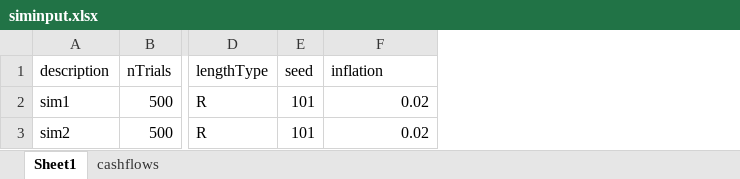
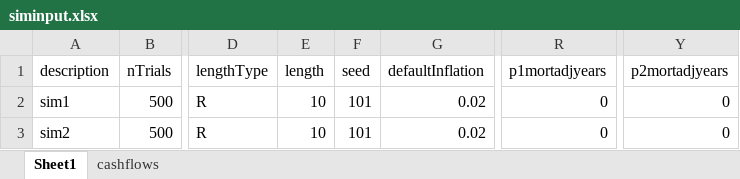
Before and after one commit to rexmacey/aasim, an Excel workbook: siminput.xlsx, sheet Sheet1, drawn as a sheet; only a part is shown, gaps mark what is left out; values as stored, in another font and other column widths than the file's, no borders; addresses are those after the commit; the diff names each change by its address in the sheet, - before the commit and + after, or states it on an @@ line.

Commit message:
Modified generateAgesAtDeath function to allow for an adjustment in years (the adjustment is added to the result).   This required adding such an input to each person.  Also, there's an option to randomize the order of the output.
Cash flows can now use a defaultInflation rate for the the simulation or a rate specific to the cash flow.

```diff
--- a/siminput.xlsx (sheet Sheet1)
+++ b/siminput.xlsx (sheet Sheet1)
+column E (length), rows 2-3: 10 | 10
+column R (p1mortadjyears), rows 2-3: 0 | 0
+column Y (p2mortadjyears), rows 2-3: 0 | 0
-G1: inflation
+G1: defaultInflation
```
Also changed, not shown: sheet cashflows, inst/extdata/siminput.xlsx, 10 other files.
